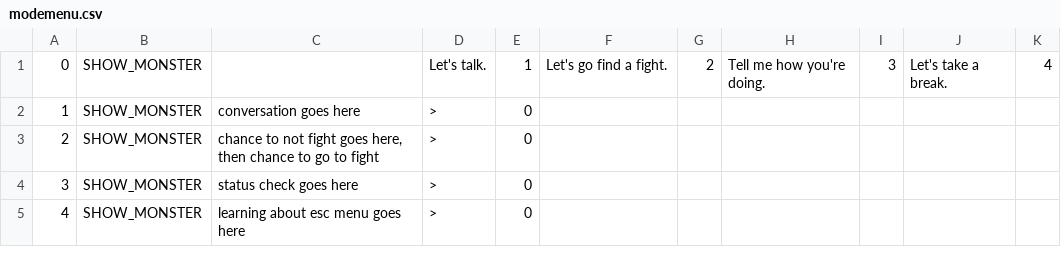
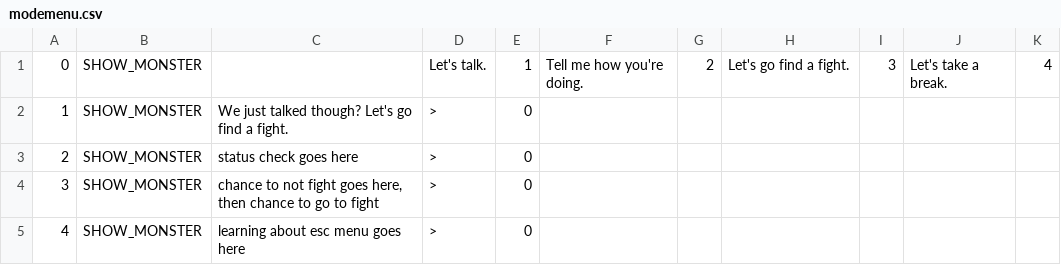
Before and after one commit to JovialKnoll/monsters, a CSV file: src/assets/text/convos/modemenu.csv, drawn as a sheet.

Commit message:
rearrage

```diff
--- a/src/assets/text/convos/modemenu.csv
+++ b/src/assets/text/convos/modemenu.csv
@@ -1,5 +1,5 @@
-0,SHOW_MONSTER,,Let's talk.,1,Let's go find a fight.,2,Tell me how you're doing.,3,Let's take a break.,4
-1,SHOW_MONSTER,conversation goes here,>,0,,,,,,
-2,SHOW_MONSTER,"chance to not fight goes here, then chance to go to fight",>,0,,,,,,
-3,SHOW_MONSTER,status check goes here,>,0,,,,,,
+0,SHOW_MONSTER,,Let's talk.,1,Tell me how you're doing.,2,Let's go find a fight.,3,Let's take a break.,4
+1,SHOW_MONSTER,We just talked though? Let's go find a fight.,>,0,,,,,,
+2,SHOW_MONSTER,status check goes here,>,0,,,,,,
+3,SHOW_MONSTER,"chance to not fight goes here, then chance to go to fight",>,0,,,,,,
 4,SHOW_MONSTER,learning about esc menu goes here,>,0,,,,,,
```
